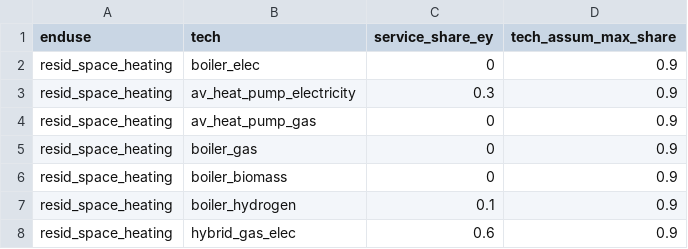
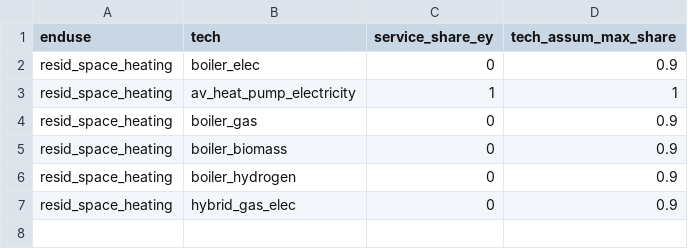
Before and after one commit to nismod/energy_demand, a CSV file: data/residential_model/switches_service_scenaric.csv, drawn as a sheet.

Commit message:
improved helper_function_get_all_specified_tech

```diff
--- a/data/residential_model/switches_service_scenaric.csv
+++ b/data/residential_model/switches_service_scenaric.csv
@@ -2,7 +2,6 @@ enduse,tech,service_share_ey,tech_assum_max_share
 resid_space_heating,boiler_elec,0,0.9
-resid_space_heating,av_heat_pump_electricity,0.3,0.9
-resid_space_heating,av_heat_pump_gas,0,0.9
+resid_space_heating,av_heat_pump_electricity,1,1
 resid_space_heating,boiler_gas,0,0.9
 resid_space_heating,boiler_biomass,0,0.9
-resid_space_heating,boiler_hydrogen,0.1,0.9
-resid_space_heating,hybrid_gas_elec,0.6,0.9
+resid_space_heating,boiler_hydrogen,0,0.9
+resid_space_heating,hybrid_gas_elec,0,0.9
```
Also changed, not shown: 8 other files.
